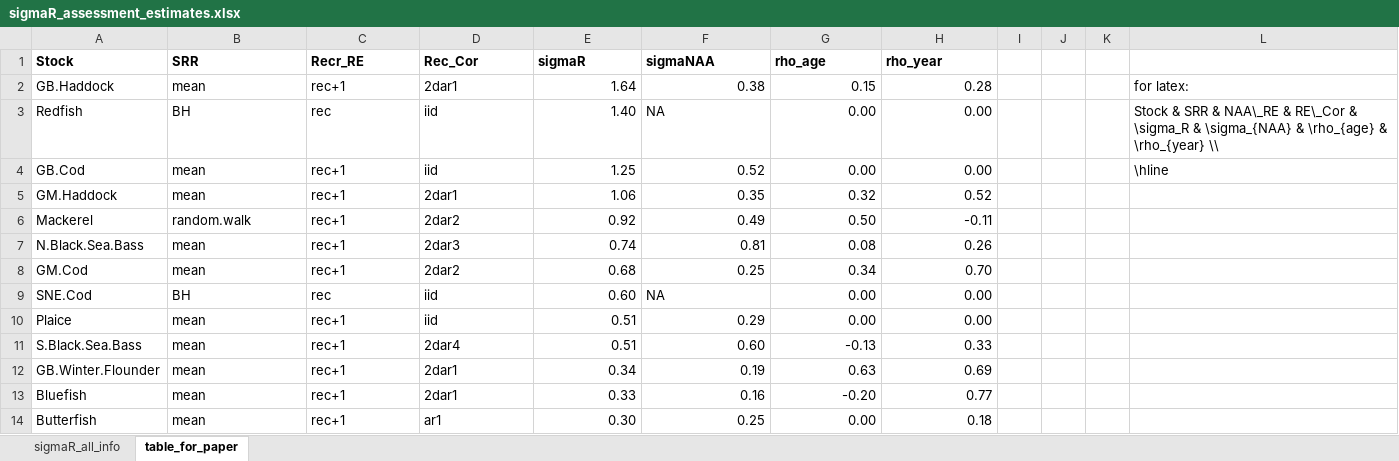
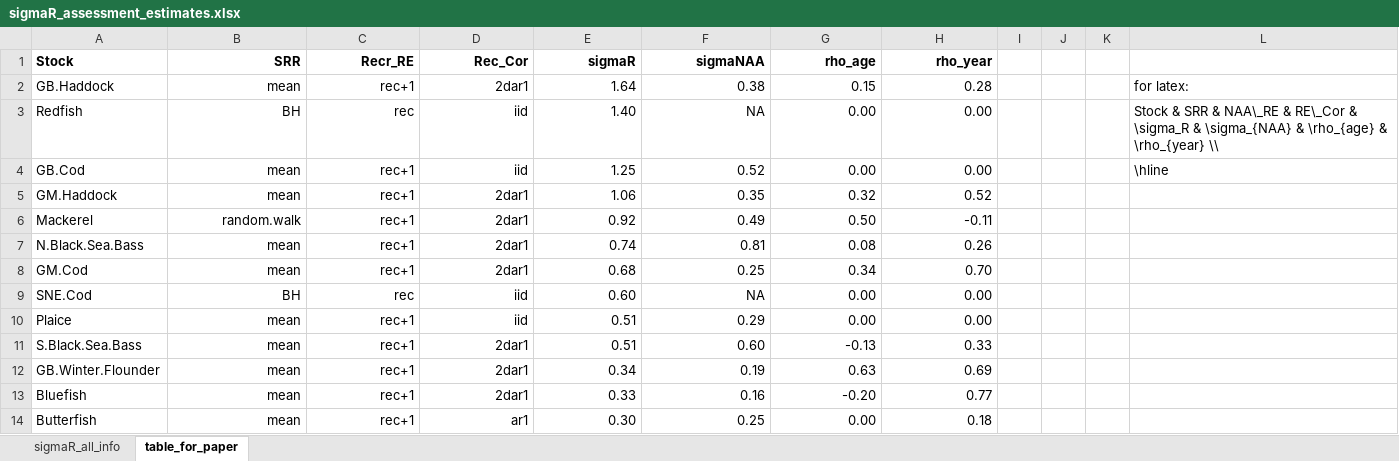
Before and after one commit to timjmiller/SSRTWG, an Excel workbook: Ecov_study/recruitment_functions/paper/sigmaR_assessment_estimates.xlsx, sheet table_for_paper, drawn as a sheet; values as stored, in another font and other column widths than the file's, no borders; the diff names each change by its address in the sheet, - before the commit and + after, or states it on an @@ line.

Commit message:
Update sigmaR_assessment_estimates.xlsx
cleaning '2dar1' labels, some of which were '2dar2', '2dar3', etc. due to dragging to fill column.

```diff
--- a/Ecov_study/recruitment_functions/paper/sigmaR_assessment_estimates.xlsx (sheet table_for_paper)
+++ b/Ecov_study/recruitment_functions/paper/sigmaR_assessment_estimates.xlsx (sheet table_for_paper)
-B1:H1 alignment: left
+B1:H1 alignment: right
-B2:D14 alignment: left
+B2:D14 alignment: right
-F3 alignment: left
+F3 alignment: right
-D6 (Rec_Cor): 2dar2
+D6 (Rec_Cor): 2dar1
-D7 (Rec_Cor): 2dar3
+D7 (Rec_Cor): 2dar1
-D8 (Rec_Cor): 2dar2
+D8 (Rec_Cor): 2dar1
-F9 alignment: left
+F9 alignment: right
-D11 (Rec_Cor): 2dar4
+D11 (Rec_Cor): 2dar1
```
Also changed, not shown: sheet sigmaR_all_info.
